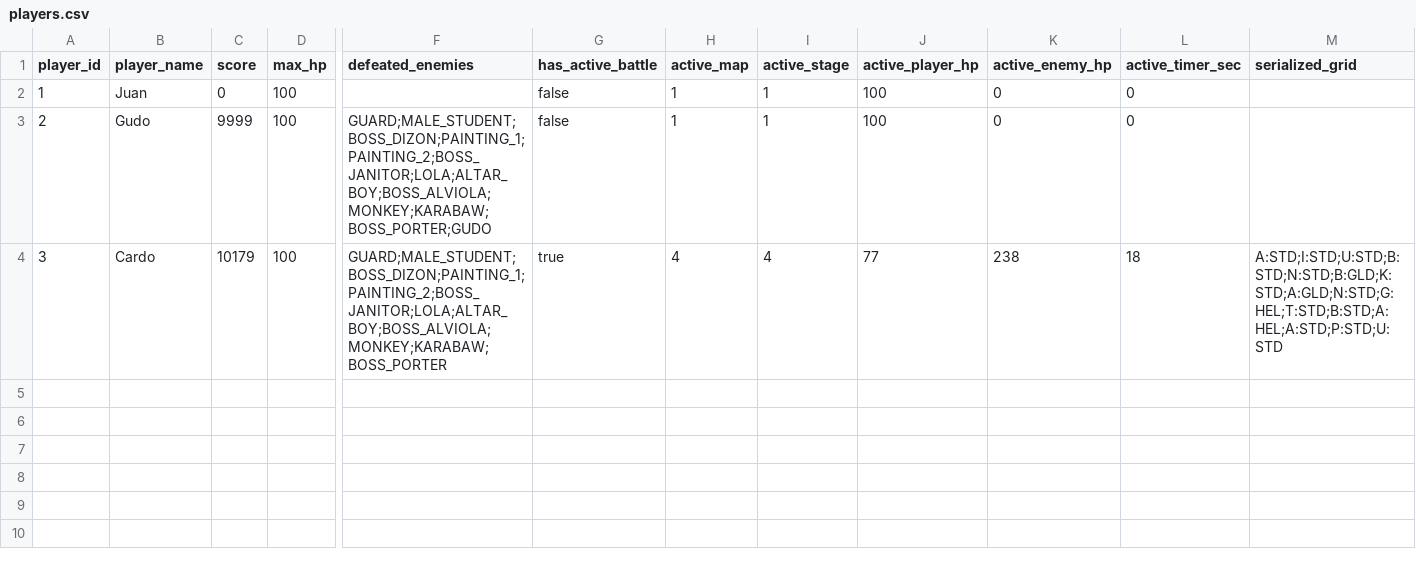
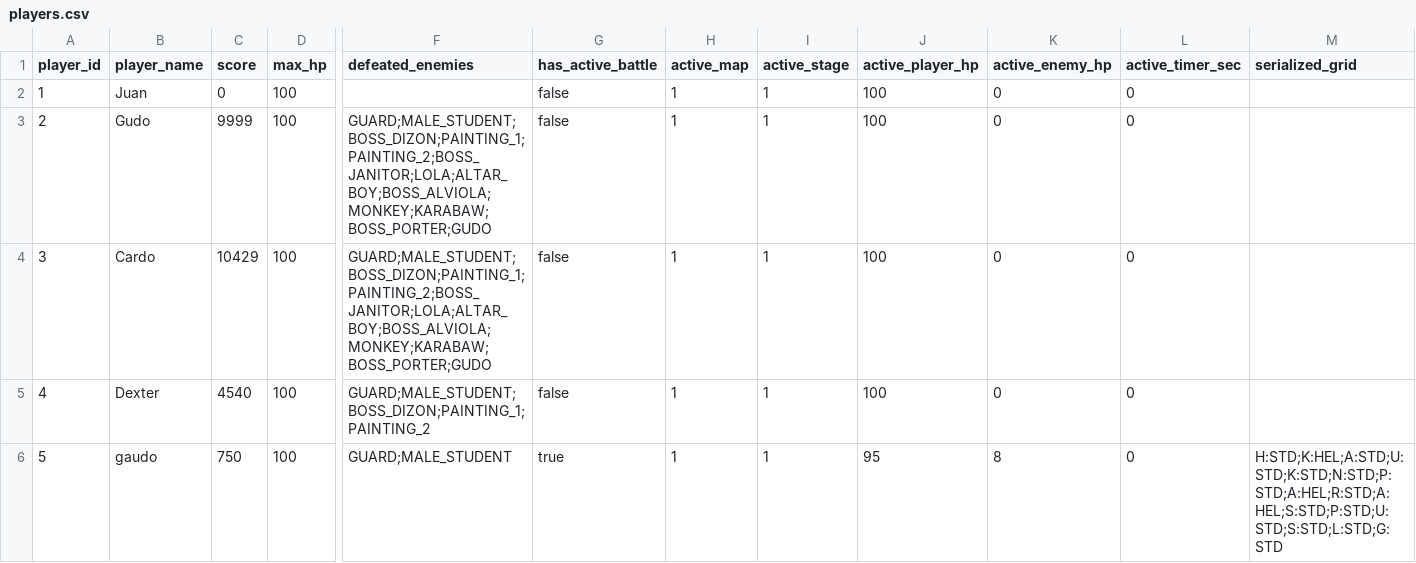
Before and after one commit to dEURIan/Juan-word, a CSV file: data/players.csv, drawn as a sheet; only a part is shown, gaps mark what is left out; rows hold the shown columns only; the diff names each change by its address in the sheet, - before the commit and + after, or states it on an @@ line.

```diff
--- a/data/players.csv
+++ b/data/players.csv
-C4 (score): 10179
+C4 (score): 10429
-F4 (defeated_enemies): GUARD;MALE_STUDENT;BOSS_DIZON;PAINTING_1;PAINTING_2;BOSS_JANITOR;LOLA;ALTAR_BOY;BOSS_ALVIOLA;MONKEY;KARABAW;BOSS_PORTER
+F4 (defeated_enemies): GUARD;MALE_STUDENT;BOSS_DIZON;PAINTING_1;PAINTING_2;BOSS_JANITOR;LOLA;ALTAR_BOY;BOSS_ALVIOLA;MONKEY;KARABAW;BOSS_PORTER;GUDO
-G4 (has_active_battle): true
+G4 (has_active_battle): false
-H4 (active_map): 4
+H4 (active_map): 1
-I4 (active_stage): 4
+I4 (active_stage): 1
-J4 (active_player_hp): 77
+J4 (active_player_hp): 100
-K4 (active_enemy_hp): 238
+K4 (active_enemy_hp): 0
-L4 (active_timer_sec): 18
+L4 (active_timer_sec): 0
-M4 (serialized_grid): A:STD;I:STD;U:STD;B:STD;N:STD;B:GLD;K:STD;A:GLD;N:STD;G:HEL;T:STD;B:STD;A:HEL;A:STD;P:STD;U:STD
+M4 (serialized_grid): (empty)
+row 5: 4 | Dexter | 4540 | 100 | GUARD;MALE_STUDENT;BOSS_DIZON;PAINTING_1;PAINTING_2 | false | 1 | 1 | 100 | 0 | 0
+row 6: 5 | gaudo | 750 | 100 | GUARD;MALE_STUDENT | true | 1 | 1 | 95 | 8 | 0 | H:STD;K:HEL;A:STD;U:STD;K:STD;N:STD;P:STD;A:HEL;R:STD;A:HEL;S:STD;P:STD;U:STD;S:STD;L:STD;G:STD
```
Also changed, not shown: 38 other files.
